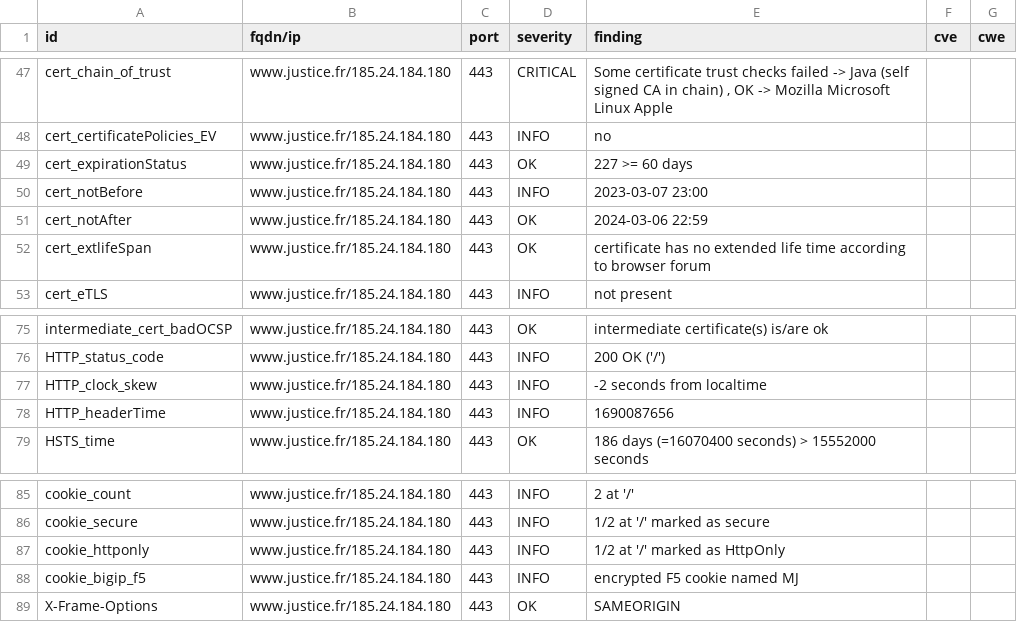
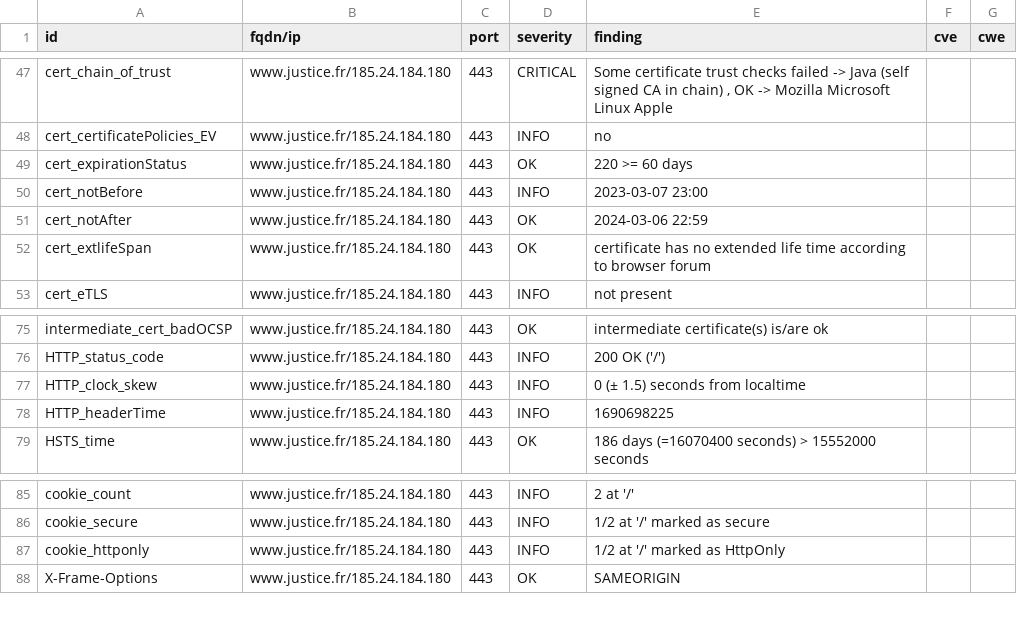
Before and after one commit to Cour-de-cassation/dashlord, a CSV file: results/aHR0cHM6Ly93d3cuanVzdGljZS5mcg==/testssl.csv, drawn as a sheet; only a part is shown, gaps mark what is left out.

Commit message:
update: https://www.justice.fr

```diff
--- a/results/aHR0cHM6Ly93d3cuanVzdGljZS5mcg==/testssl.csv
+++ b/results/aHR0cHM6Ly93d3cuanVzdGljZS5mcg==/testssl.csv
@@ -48,3 +48,3 @@
 "cert_certificatePolicies_EV","www.justice.fr/185.24.184.180","443","INFO","no","",""
-"cert_expirationStatus","www.justice.fr/185.24.184.180","443","OK","227 >= 60 days","",""
+"cert_expirationStatus","www.justice.fr/185.24.184.180","443","OK","220 >= 60 days","",""
 "cert_notBefore","www.justice.fr/185.24.184.180","443","INFO","2023-03-07 23:00","",""
@@ -76,4 +76,4 @@
 "HTTP_status_code","www.justice.fr/185.24.184.180","443","INFO","200 OK ('/')","",""
-"HTTP_clock_skew","www.justice.fr/185.24.184.180","443","INFO","-2 seconds from localtime","",""
-"HTTP_headerTime","www.justice.fr/185.24.184.180","443","INFO","1690087656","",""
+"HTTP_clock_skew","www.justice.fr/185.24.184.180","443","INFO","0 (± 1.5) seconds from localtime","",""
+"HTTP_headerTime","www.justice.fr/185.24.184.180","443","INFO","1690698225","",""
 "HSTS_time","www.justice.fr/185.24.184.180","443","OK","186 days (=16070400 seconds) > 15552000 seconds","",""
@@ -87,3 +87,2 @@
 "cookie_httponly","www.justice.fr/185.24.184.180","443","INFO","1/2 at '/' marked as HttpOnly","",""
-"cookie_bigip_f5","www.justice.fr/185.24.184.180","443","INFO","encrypted F5 cookie named MJ","",""
 "X-Frame-Options","www.justice.fr/185.24.184.180","443","OK","SAMEORIGIN","",""
```
Also changed, not shown: 14 other files.
